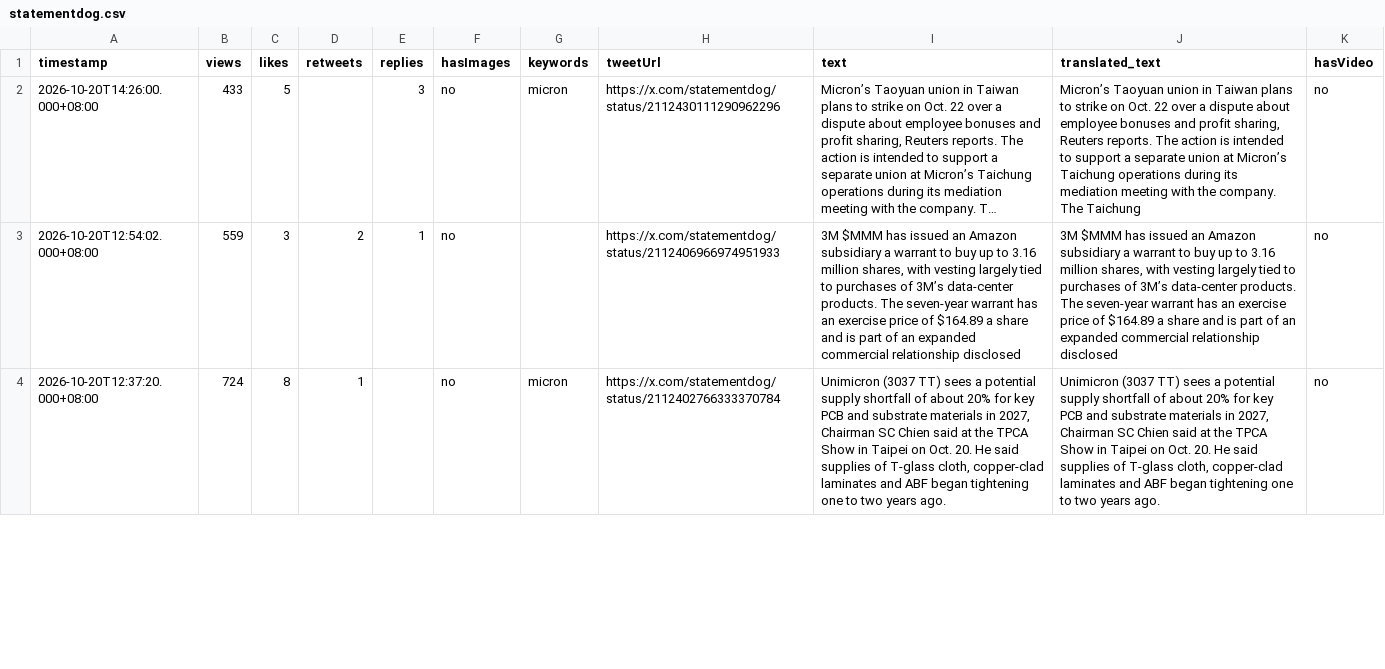
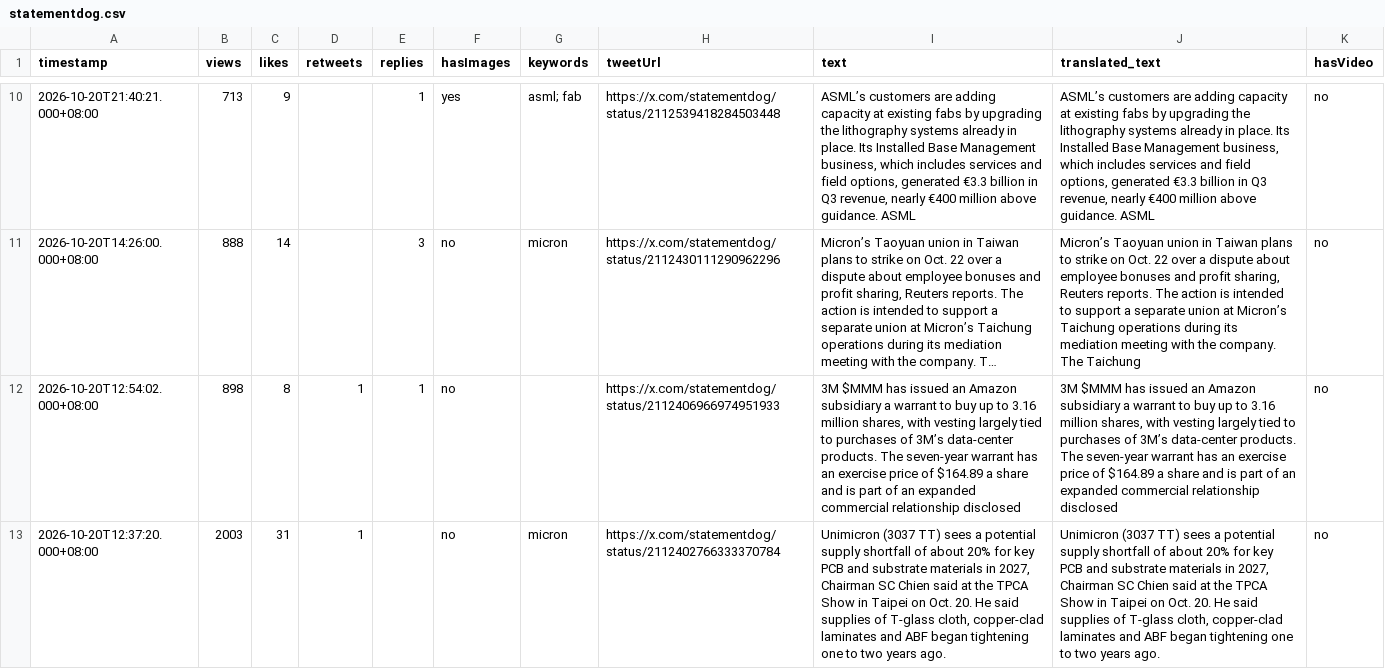
Before and after one commit to Evaline8485/TrendForceDashboard, a CSV file: csv/statementdog.csv, drawn as a sheet; only a part is shown, gaps mark what is left out; long unchanged cells end in …; addresses are those after the commit; the diff covers the shown part only; the diff names each change by its address in the sheet, - before the commit and + after, or states it on an @@ line.

```diff
--- a/csv/statementdog.csv
+++ b/csv/statementdog.csv
+row 10: 2026-10-20T21:40:21.000+08:00 | 713 | 9 |  | 1 | yes | asml; fab | https://x.com/statementdog/status/2112539418284503448 | ASML’s customers are adding capacity at existing fabs by upgrading the lithography systems already in place. Its Installed Base Management business, which includes services and field options, generated €3.3 billion in Q3 revenue, nearly €400 million above guidance. ASML | ASML’s customers are adding capacity at existing fabs by upgrading the lithography systems already in place. Its Installed Base Management business, which includes services and field options, generated €3.3 billion in Q3 revenue, nearly €400 million above guidance. ASML | no
-B11 (views): 433
+B11 (views): 888
-C11 (likes): 5
+C11 (likes): 14
-B12 (views): 559
+B12 (views): 898
-C12 (likes): 3
+C12 (likes): 8
-D12 (retweets): 2
+D12 (retweets): 1
-B13 (views): 724
+B13 (views): 2003
-C13 (likes): 8
+C13 (likes): 31
```
Also changed, not shown: 8 added rows and 24 edited cells elsewhere in this file, csv/HyperTechInvest.csv, csv/SemiAnalysis_.csv, 38 other files.
